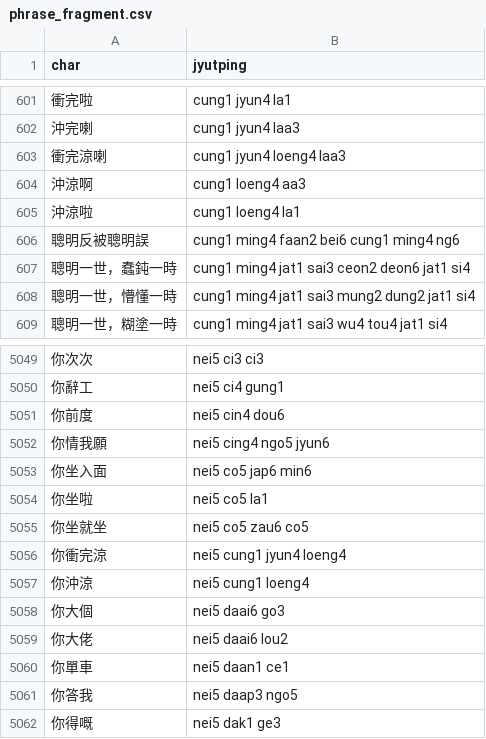
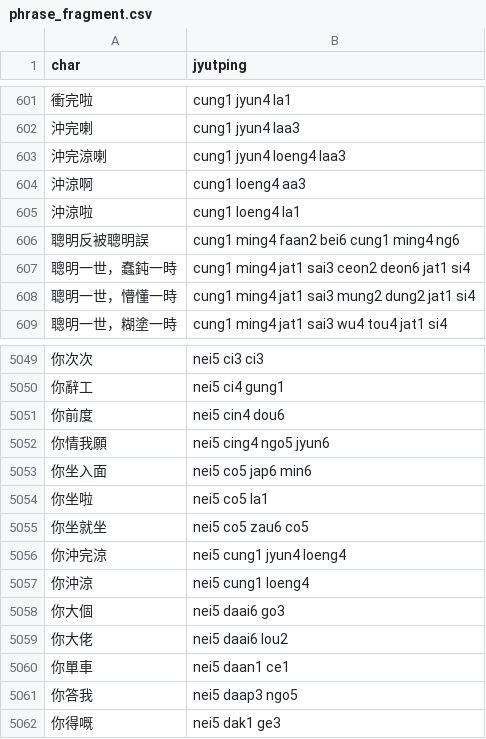
Before and after one commit to CanCLID/rime-cantonese-upstream, a CSV file: phrase_fragment.csv, drawn as a sheet; only a part is shown, gaps mark what is left out.

```diff
--- a/phrase_fragment.csv
+++ b/phrase_fragment.csv
@@ -602,3 +602,3 @@ char,jyutping
 沖完喇,cung1 jyun4 laa3
-衝完涼喇,cung1 jyun4 loeng4 laa3
+沖完涼喇,cung1 jyun4 loeng4 laa3
 沖涼啊,cung1 loeng4 aa3
@@ -5055,3 +5055,3 @@ char,jyutping
 你坐就坐,nei5 co5 zau6 co5
-你衝完涼,nei5 cung1 jyun4 loeng4
+你沖完涼,nei5 cung1 jyun4 loeng4
 你沖涼,nei5 cung1 loeng4
```
Also changed, not shown: 1 other file.
